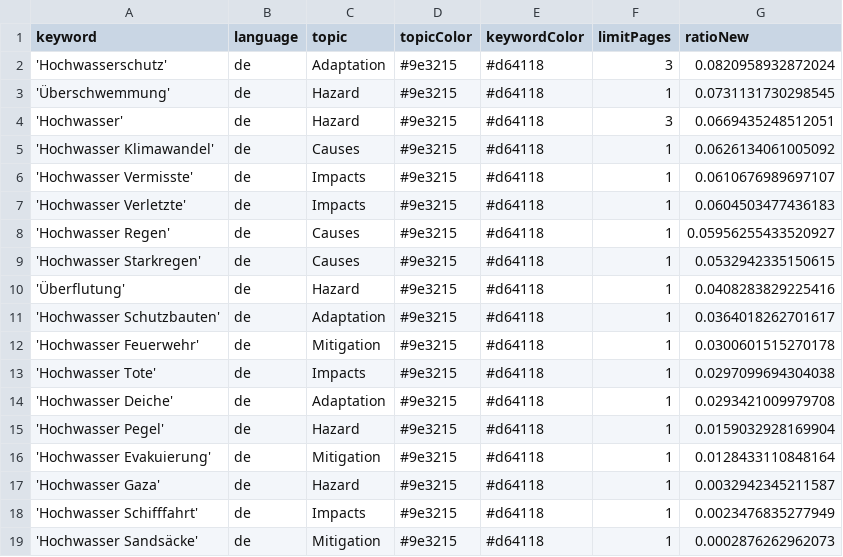
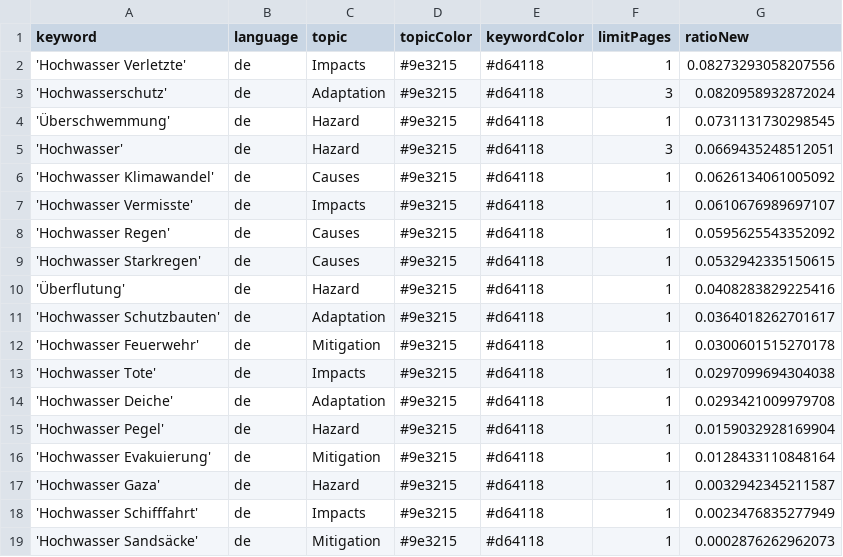
Before and after one commit to JoPhi24-news/floodIsComing, a CSV file: keywords.csv, drawn as a sheet.

```diff
--- a/keywords.csv
+++ b/keywords.csv
@@ -1,2 +1,3 @@
 keyword,language,topic,topicColor,keywordColor,limitPages,ratioNew
+'Hochwasser Verletzte',de,Impacts,#9e3215,#d64118,1,0.08273293058207556
 'Hochwasserschutz',de,Adaptation,#9e3215,#d64118,3,0.0820958932872024
@@ -6,4 +7,3 @@ keyword,language,topic,topicColor,keywordColor,limitPages,ratioNew
 'Hochwasser Vermisste',de,Impacts,#9e3215,#d64118,1,0.0610676989697107
-'Hochwasser Verletzte',de,Impacts,#9e3215,#d64118,1,0.0604503477436183
-'Hochwasser Regen',de,Causes,#9e3215,#d64118,1,0.05956255433520927
+'Hochwasser Regen',de,Causes,#9e3215,#d64118,1,0.0595625543352092
 'Hochwasser Starkregen',de,Causes,#9e3215,#d64118,1,0.0532942335150615
```
Also changed, not shown: csv/news_2026_07.csv, 1 other file.
